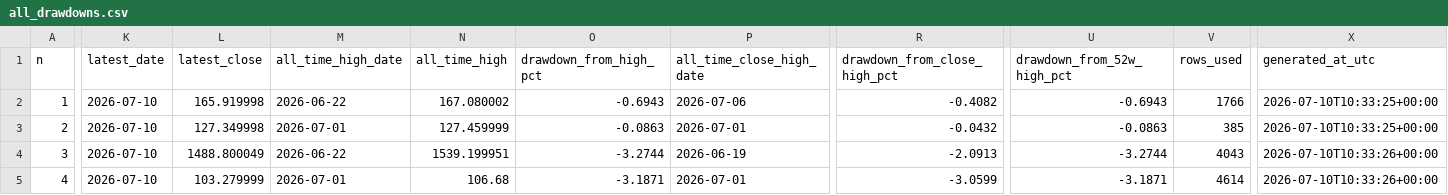
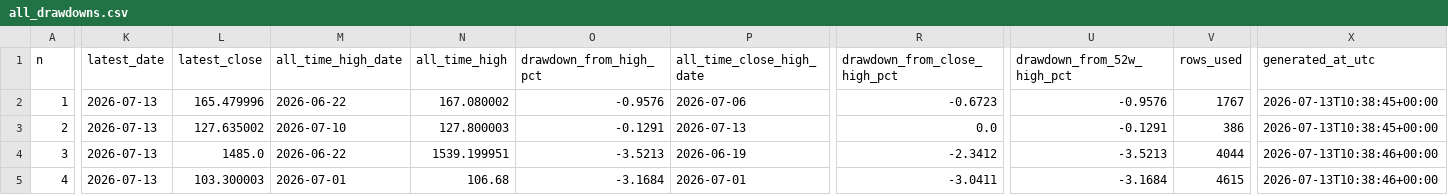
Before and after one commit to miemail1234-boop/Codici1, a CSV file: finance-drawdown/results/all_drawdowns.csv, drawn as a sheet; only a part is shown, gaps mark what is left out; the diff covers the shown part only; the diff names each change by its address in the sheet, - before the commit and + after, or states it on an @@ line.

```diff
--- a/finance-drawdown/results/all_drawdowns.csv
+++ b/finance-drawdown/results/all_drawdowns.csv
-K2:K5 (latest_date): 2026-07-10
+K2:K5 (latest_date): 2026-07-13
-L2 (latest_close): 165.919998
+L2 (latest_close): 165.479996
-O2 (drawdown_from_high_pct): -0.6943
+O2 (drawdown_from_high_pct): -0.9576
-R2 (drawdown_from_close_high_pct): -0.4082
+R2 (drawdown_from_close_high_pct): -0.6723
-U2 (drawdown_from_52w_high_pct): -0.6943
+U2 (drawdown_from_52w_high_pct): -0.9576
-V2 (rows_used): 1766
+V2 (rows_used): 1767
-X2:X3 (generated_at_utc): 2026-07-10T10:33:25+00:00
+X2:X3 (generated_at_utc): 2026-07-13T10:38:45+00:00
-L3 (latest_close): 127.349998
+L3 (latest_close): 127.635002
-M3 (all_time_high_date): 2026-07-01
+M3 (all_time_high_date): 2026-07-10
-N3 (all_time_high): 127.459999
+N3 (all_time_high): 127.800003
-O3 (drawdown_from_high_pct): -0.0863
+O3 (drawdown_from_high_pct): -0.1291
-P3 (all_time_close_high_date): 2026-07-01
+P3 (all_time_close_high_date): 2026-07-13
-R3 (drawdown_from_close_high_pct): -0.0432
+R3 (drawdown_from_close_high_pct): 0.0
-U3 (drawdown_from_52w_high_pct): -0.0863
+U3 (drawdown_from_52w_high_pct): -0.1291
-V3 (rows_used): 385
+V3 (rows_used): 386
-L4 (latest_close): 1488.800049
+L4 (latest_close): 1485.0
-O4 (drawdown_from_high_pct): -3.2744
+O4 (drawdown_from_high_pct): -3.5213
-R4 (drawdown_from_close_high_pct): -2.0913
+R4 (drawdown_from_close_high_pct): -2.3412
-U4 (drawdown_from_52w_high_pct): -3.2744
+U4 (drawdown_from_52w_high_pct): -3.5213
-V4 (rows_used): 4043
+V4 (rows_used): 4044
-X4:X5 (generated_at_utc): 2026-07-10T10:33:26+00:00
+X4:X5 (generated_at_utc): 2026-07-13T10:38:46+00:00
-L5 (latest_close): 103.279999
+L5 (latest_close): 103.300003
-O5 (drawdown_from_high_pct): -3.1871
+O5 (drawdown_from_high_pct): -3.1684
-R5 (drawdown_from_close_high_pct): -3.0599
+R5 (drawdown_from_close_high_pct): -3.0411
-U5 (drawdown_from_52w_high_pct): -3.1871
+U5 (drawdown_from_52w_high_pct): -3.1684
-V5 (rows_used): 4614
+V5 (rows_used): 4615
```
Also changed, not shown: 152 edited cells elsewhere in this file, finance-drawdown/results/latest_drawdown.csv, 4 other files.
